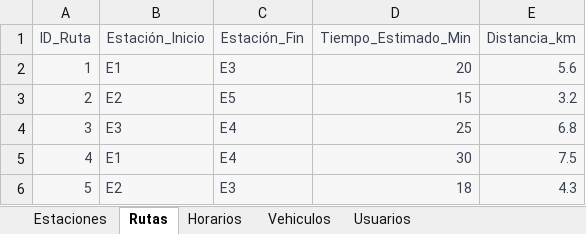
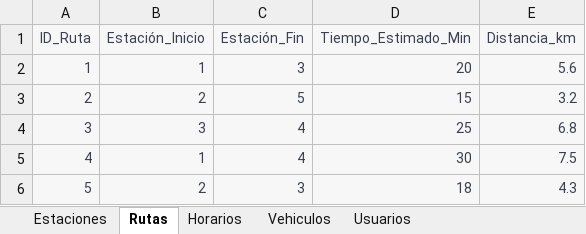
Before and after one commit to djmaxis/LeviFragance, an Excel workbook: basedatos.xlsx, sheet Rutas, drawn as a sheet; values as stored, in another font and other column widths than the file's, no borders; table styles not drawn; the diff names each change by its address in the sheet, - before the commit and + after, or states it on an @@ line.

Commit message:
Add files via upload

```diff
--- a/basedatos.xlsx (sheet Rutas)
+++ b/basedatos.xlsx (sheet Rutas)
-B2 (Estación_Inicio): E1
+B2 (Estación_Inicio): 1
-C2 (Estación_Fin): E3
+C2 (Estación_Fin): 3
-B3 (Estación_Inicio): E2
+B3 (Estación_Inicio): 2
-C3 (Estación_Fin): E5
+C3 (Estación_Fin): 5
-B4 (Estación_Inicio): E3
+B4 (Estación_Inicio): 3
-C4:C5 (Estación_Fin): E4
+C4:C5 (Estación_Fin): 4
-B5 (Estación_Inicio): E1
+B5 (Estación_Inicio): 1
-B6 (Estación_Inicio): E2
+B6 (Estación_Inicio): 2
-C6 (Estación_Fin): E3
+C6 (Estación_Fin): 3
```
Also changed, not shown: sheet Usuarios.
